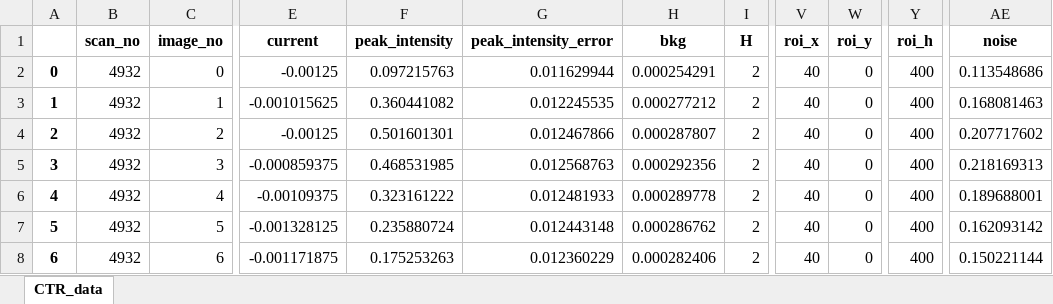
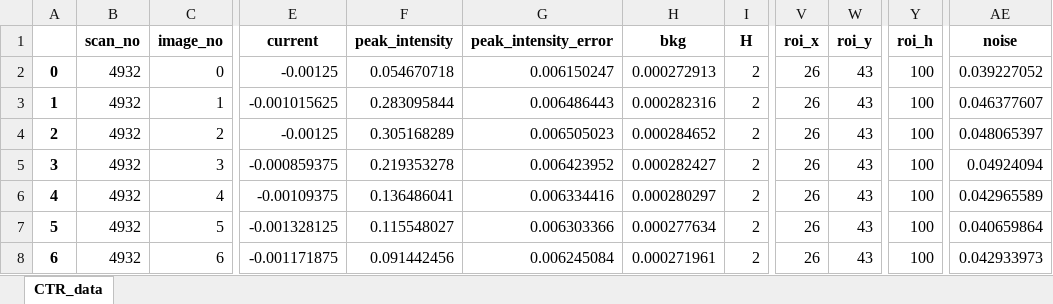
Before and after one commit to jackey-qiu/DaFy, an Excel workbook: dump_files/temp_data_ctr.xlsx, sheet CTR_data, drawn as a sheet; only a part is shown, gaps mark what is left out; values as stored, in another font and other column widths than the file's, no borders; the diff covers the shown part only; the diff names each change by its address in the sheet, - before the commit and + after, or states it on an @@ line.

```diff
--- a/dump_files/temp_data_ctr.xlsx (sheet CTR_data)
+++ b/dump_files/temp_data_ctr.xlsx (sheet CTR_data)
-F2 (peak_intensity): 0.097215763
+F2 (peak_intensity): 0.054670718
-G2 (peak_intensity_error): 0.011629944
+G2 (peak_intensity_error): 0.006150247
-H2 (bkg): 0.000254291
+H2 (bkg): 0.000272913
-V2:V8 (roi_x): 40
+V2:V8 (roi_x): 26
-W2:W8 (roi_y): 0
+W2:W8 (roi_y): 43
-Y2:Y8 (roi_h): 400
+Y2:Y8 (roi_h): 100
-AE2 (noise): 0.113548686
+AE2 (noise): 0.039227052
-F3 (peak_intensity): 0.360441082
+F3 (peak_intensity): 0.283095844
-G3 (peak_intensity_error): 0.012245535
+G3 (peak_intensity_error): 0.006486443
-H3 (bkg): 0.000277212
+H3 (bkg): 0.000282316
-AE3 (noise): 0.168081463
+AE3 (noise): 0.046377607
-F4 (peak_intensity): 0.501601301
+F4 (peak_intensity): 0.305168289
-G4 (peak_intensity_error): 0.012467866
+G4 (peak_intensity_error): 0.006505023
-H4 (bkg): 0.000287807
+H4 (bkg): 0.000284652
-AE4 (noise): 0.207717602
+AE4 (noise): 0.048065397
-F5 (peak_intensity): 0.468531985
+F5 (peak_intensity): 0.219353278
-G5 (peak_intensity_error): 0.012568763
+G5 (peak_intensity_error): 0.006423952
-H5 (bkg): 0.000292356
+H5 (bkg): 0.000282427
-AE5 (noise): 0.218169313
+AE5 (noise): 0.04924094
-F6 (peak_intensity): 0.323161222
+F6 (peak_intensity): 0.136486041
-G6 (peak_intensity_error): 0.012481933
+G6 (peak_intensity_error): 0.006334416
-H6 (bkg): 0.000289778
+H6 (bkg): 0.000280297
-AE6 (noise): 0.189688001
+AE6 (noise): 0.042965589
-F7 (peak_intensity): 0.235880724
+F7 (peak_intensity): 0.115548027
-G7 (peak_intensity_error): 0.012443148
+G7 (peak_intensity_error): 0.006303366
-H7 (bkg): 0.000286762
+H7 (bkg): 0.000277634
-AE7 (noise): 0.162093142
+AE7 (noise): 0.040659864
-F8 (peak_intensity): 0.175253263
+F8 (peak_intensity): 0.091442456
-G8 (peak_intensity_error): 0.012360229
+G8 (peak_intensity_error): 0.006245084
-H8 (bkg): 0.000282406
+H8 (bkg): 0.000271961
-AE8 (noise): 0.150221144
+AE8 (noise): 0.042933973
```
Also changed, not shown: 22 removed rows and 77 edited cells elsewhere in this sheet, 45 other files.
